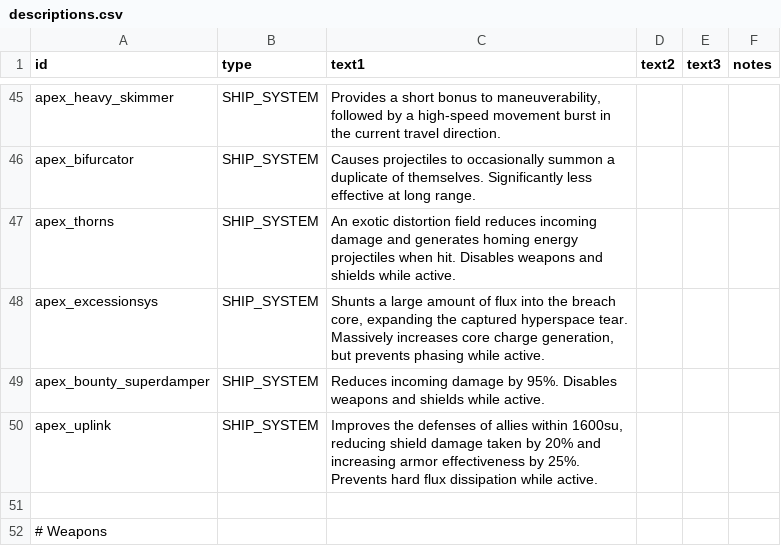
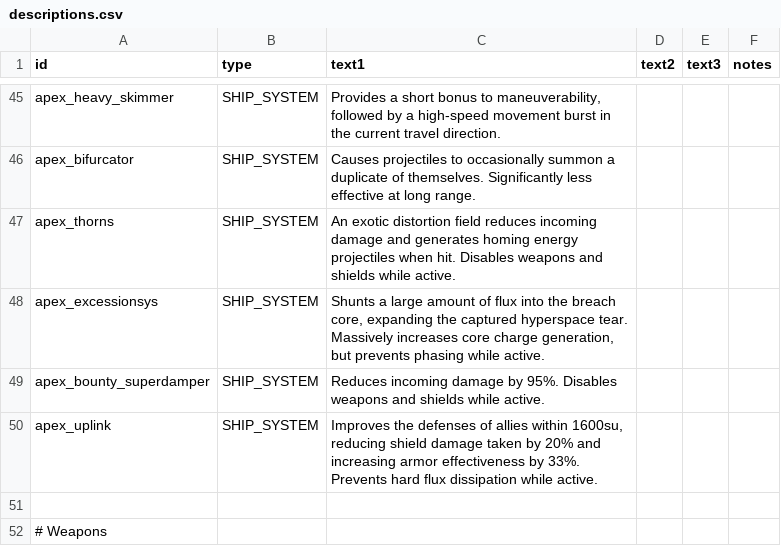
Before and after one commit to theDragn/ApexDesignCollective, a CSV file: data/strings/descriptions.csv, drawn as a sheet; only a part is shown, gaps mark what is left out.

```diff
--- a/data/strings/descriptions.csv
+++ b/data/strings/descriptions.csv
@@ -103,3 +103,3 @@ apex_excessionsys,SHIP_SYSTEM,"Shunts a large amount of flux into the breach cor
 apex_bounty_superdamper,SHIP_SYSTEM,Reduces incoming damage by 95%. Disables weapons and shields while active.,,,
-apex_uplink,SHIP_SYSTEM,"Improves the defenses of allies within 1600su, reducing shield damage taken by 20% and increasing armor effectiveness by 25%. Prevents hard flux dissipation while active.",,,
+apex_uplink,SHIP_SYSTEM,"Improves the defenses of allies within 1600su, reducing shield damage taken by 20% and increasing armor effectiveness by 33%. Prevents hard flux dissipation while active.",,,
 ,,,,,
```
Also changed, not shown: data/weapons/weapon_data.csv.
